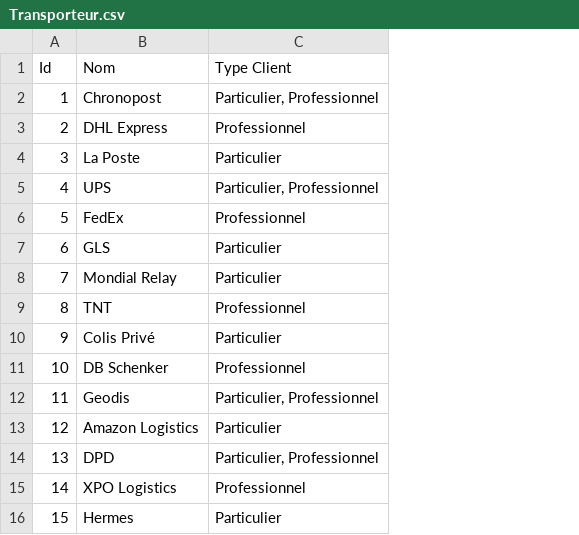
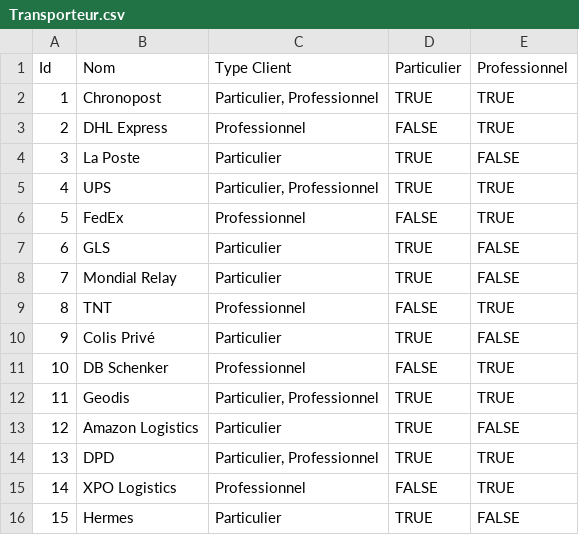
Before and after one commit to gaguerre77/OCPROJET7, a CSV file: data/Transporteur.csv, drawn as a sheet; the diff names each change by its address in the sheet, - before the commit and + after, or states it on an @@ line.

```diff
--- a/data/Transporteur.csv
+++ b/data/Transporteur.csv
+column D (Particulier), rows 2-16: TRUE | FALSE | TRUE | TRUE | FALSE | TRUE | TRUE | FALSE | TRUE | FALSE | TRUE | TRUE | TRUE | FALSE | TRUE
+column E (Professionnel), rows 2-16: TRUE | TRUE | FALSE | TRUE | TRUE | FALSE | FALSE | TRUE | FALSE | TRUE | TRUE | FALSE | TRUE | TRUE | FALSE
```
Also changed, not shown: data/Prix.csv, 4 other files.
